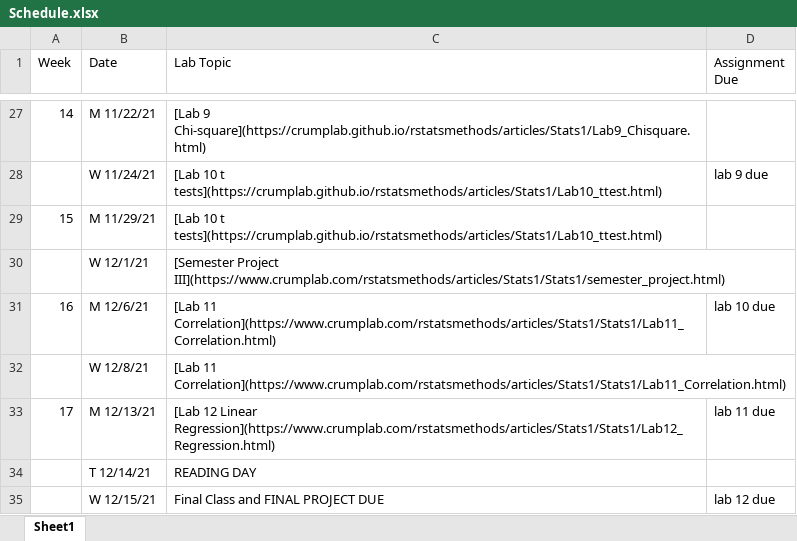
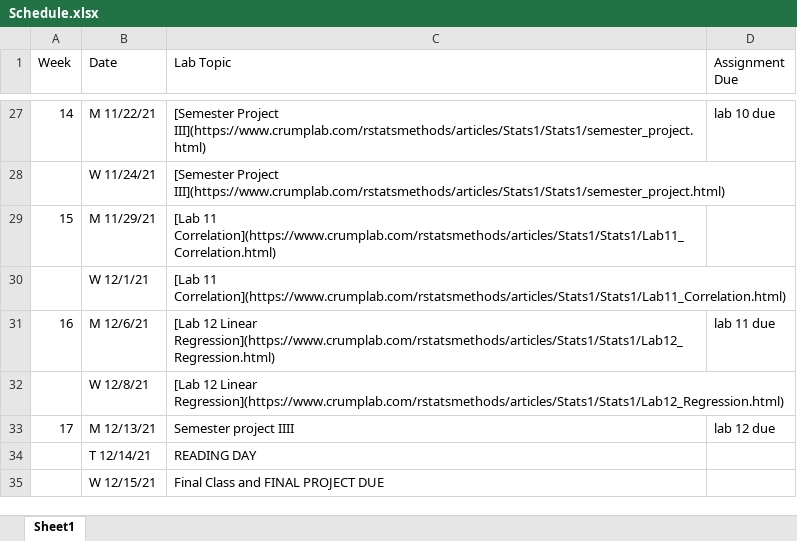
Before and after one commit to CrumpLab/rstatsmethods, an Excel workbook: vignettes/course_docs/Schedule.xlsx, sheet Sheet1, drawn as a sheet; only a part is shown, gaps mark what is left out; values as stored, in another font and other column widths than the file's, no borders; the diff covers the shown part only; the diff names each change by its address in the sheet, - before the commit and + after, or states it on an @@ line.

```diff
--- a/vignettes/course_docs/Schedule.xlsx (sheet Sheet1)
+++ b/vignettes/course_docs/Schedule.xlsx (sheet Sheet1)
-C27 (Lab Topic): [Lab 9 Chi-square](https://crumplab.github.io/rstatsmethods/articles/Stats1/Lab9_Chisquare.html)
+C27 (Lab Topic): [Semester Project III](https://www.crumplab.com/rstatsmethods/articles/Stats1/Stats1/semester_project.html)
-D27 (Assignment Due): (empty)
+D27 (Assignment Due): lab 10 due
-C28 (Lab Topic): [Lab 10 t tests](https://crumplab.github.io/rstatsmethods/articles/Stats1/Lab10_ttest.html)
+C28 (Lab Topic): [Semester Project III](https://www.crumplab.com/rstatsmethods/articles/Stats1/Stats1/semester_project.html)
-D28 (Assignment Due): lab 9 due
+D28 (Assignment Due): (empty)
-C29 (Lab Topic): [Lab 10 t tests](https://crumplab.github.io/rstatsmethods/articles/Stats1/Lab10_ttest.html)
+C29 (Lab Topic): [Lab 11 Correlation](https://www.crumplab.com/rstatsmethods/articles/Stats1/Stats1/Lab11_Correlation.html)
-C30 (Lab Topic): [Semester Project III](https://www.crumplab.com/rstatsmethods/articles/Stats1/Stats1/semester_project.html)
+C30 (Lab Topic): [Lab 11 Correlation](https://www.crumplab.com/rstatsmethods/articles/Stats1/Stats1/Lab11_Correlation.html)
-C31:C32 (Lab Topic): [Lab 11 Correlation](https://www.crumplab.com/rstatsmethods/articles/Stats1/Stats1/Lab11_Correlation.html)
+C31:C32 (Lab Topic): [Lab 12 Linear Regression](https://www.crumplab.com/rstatsmethods/articles/Stats1/Stats1/Lab12_Regression.html)
-D31 (Assignment Due): lab 10 due
+D31 (Assignment Due): lab 11 due
-C33 (Lab Topic): [Lab 12 Linear Regression](https://www.crumplab.com/rstatsmethods/articles/Stats1/Stats1/Lab12_Regression.html)
+C33 (Lab Topic): Semester project IIII
-D33 (Assignment Due): lab 11 due
+D33 (Assignment Due): lab 12 due
-D35 (Assignment Due): lab 12 due
+D35 (Assignment Due): (empty)
```
Also changed, not shown: 34 edited cells elsewhere in this sheet, 2 other files.
